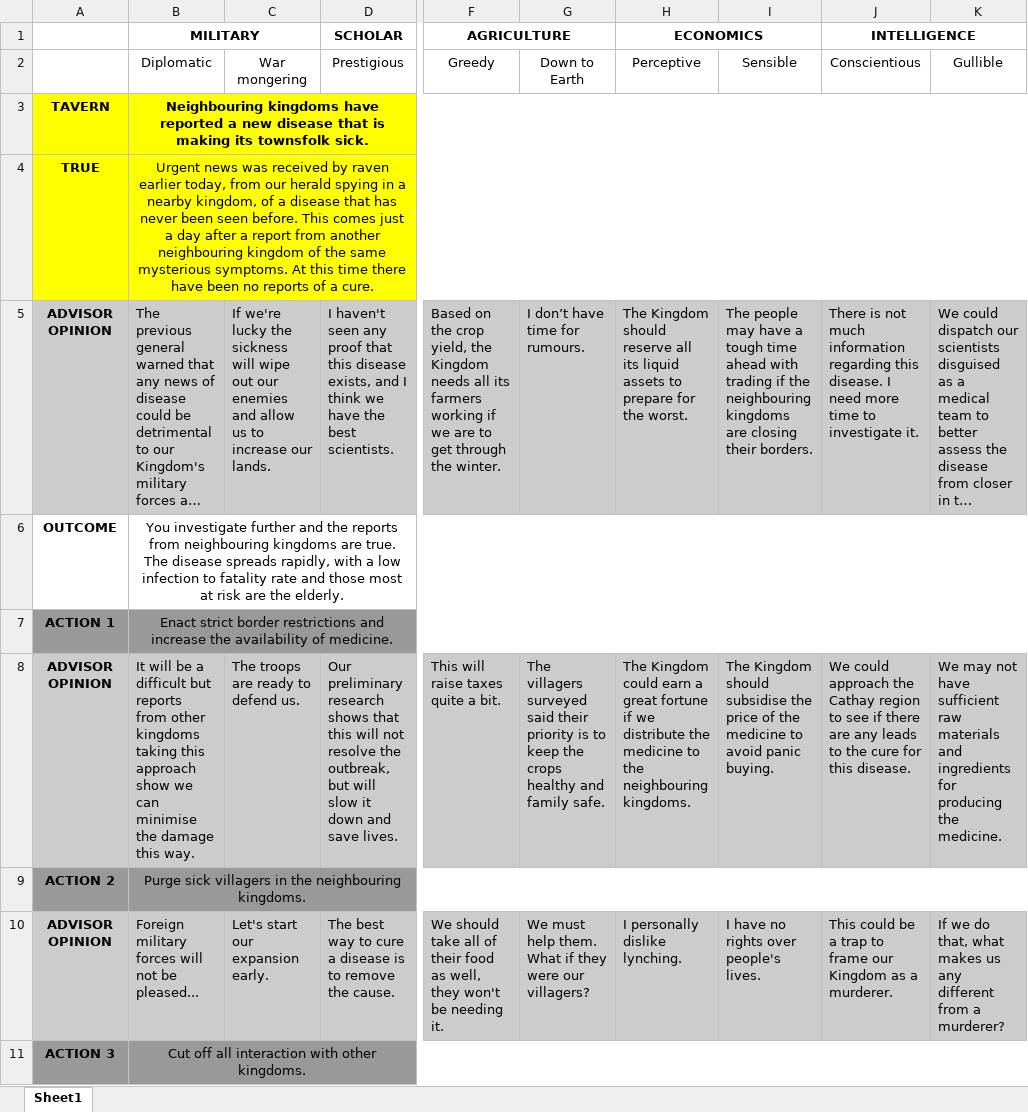
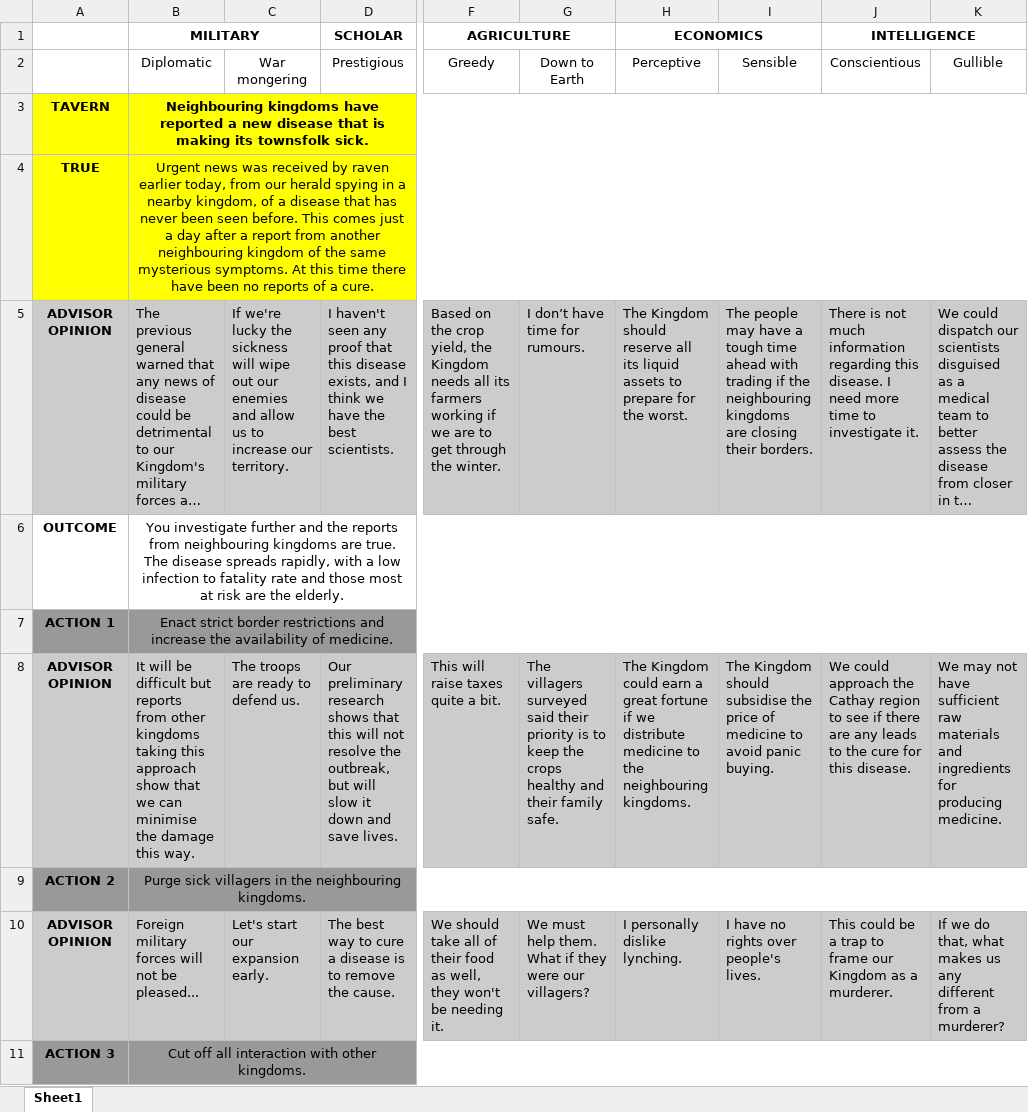
Before and after one commit to zebenman/DECO3801-Synergistics, an Excel workbook: Stories/Plague.xlsx, sheet Sheet1, drawn as a sheet; only a part is shown, gaps mark what is left out; long unchanged cells end in …; values as stored, in another font and other column widths than the file's, no borders; the diff covers the shown part only; the diff names each change by its address in the sheet, - before the commit and + after, or states it on an @@ line.

```diff
--- a/Stories/Plague.xlsx (sheet Sheet1)
+++ b/Stories/Plague.xlsx (sheet Sheet1)
-C5 (War mongering): …increase our lands.
+C5 (War mongering): …increase our territory.
-B8 (Diplomatic): …will be a difficult but reports from other kingdoms taking this approach show we can…
+B8 (Diplomatic): …will be difficult but reports from other kingdoms taking this approach show that we can…
-G8 (Down to Earth): …healthy and family safe.
+G8 (Down to Earth): …healthy and their family safe.
-H8 (Perceptive): …we distribute the medicine to…
+H8 (Perceptive): …we distribute medicine to…
-I8 (Sensible): …price of the medicine to…
+I8 (Sensible): …price of medicine to…
-K8 (Gullible): …for producing the medicine.
+K8 (Gullible): …for producing medicine.
```
Also changed, not shown: 7 edited cells elsewhere in this sheet, Stories/MissingSheep.xlsx, Stories/PopularityContest.xlsx, 47 other files.
